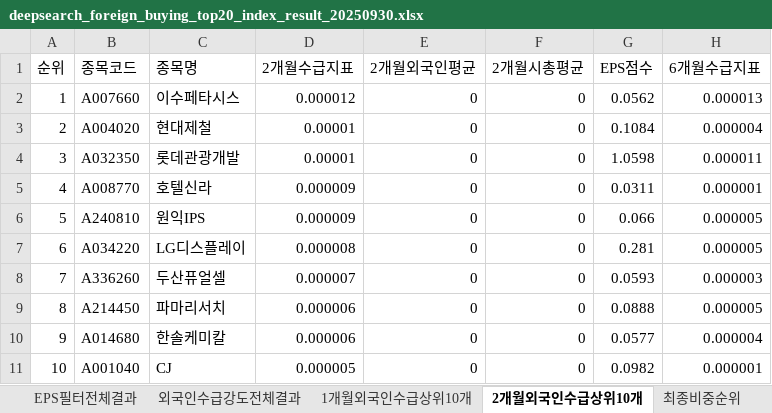
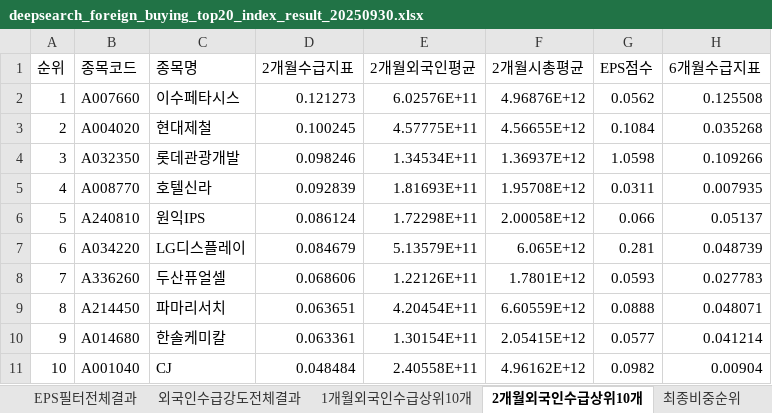
Before and after one commit to Psycab/quantiwise_control, an Excel workbook: excel_data/deepsearch_foreign_buying_top20_index_result_20250930.xlsx, sheet 2개월외국인수급상위10개, drawn as a sheet; values as stored, in another font and other column widths than the file's, no borders; the diff names each change by its address in the sheet, - before the commit and + after, or states it on an @@ line.

```diff
--- a/excel_data/deepsearch_foreign_buying_top20_index_result_20250930.xlsx (sheet 2개월외국인수급상위10개)
+++ b/excel_data/deepsearch_foreign_buying_top20_index_result_20250930.xlsx (sheet 2개월외국인수급상위10개)
-D2 (2개월수급지표): 0.000012
+D2 (2개월수급지표): 0.121273
-E2 (2개월외국인평균): 0
+E2 (2개월외국인평균): 6.02576E+11
-F2 (2개월시총평균): 0
+F2 (2개월시총평균): 4.96876E+12
-H2 (6개월수급지표): 0.000013
+H2 (6개월수급지표): 0.125508
-D3 (2개월수급지표): 0.00001
+D3 (2개월수급지표): 0.100245
-E3 (2개월외국인평균): 0
+E3 (2개월외국인평균): 4.57775E+11
-F3 (2개월시총평균): 0
+F3 (2개월시총평균): 4.56655E+12
-H3 (6개월수급지표): 0.000004
+H3 (6개월수급지표): 0.035268
-D4 (2개월수급지표): 0.00001
+D4 (2개월수급지표): 0.098246
-E4 (2개월외국인평균): 0
+E4 (2개월외국인평균): 1.34534E+11
-F4 (2개월시총평균): 0
+F4 (2개월시총평균): 1.36937E+12
-H4 (6개월수급지표): 0.000011
+H4 (6개월수급지표): 0.109266
-D5 (2개월수급지표): 0.000009
+D5 (2개월수급지표): 0.092839
-E5 (2개월외국인평균): 0
+E5 (2개월외국인평균): 1.81693E+11
-F5 (2개월시총평균): 0
+F5 (2개월시총평균): 1.95708E+12
-H5 (6개월수급지표): 0.000001
+H5 (6개월수급지표): 0.007935
-D6 (2개월수급지표): 0.000009
+D6 (2개월수급지표): 0.086124
-E6 (2개월외국인평균): 0
+E6 (2개월외국인평균): 1.72298E+11
-F6 (2개월시총평균): 0
+F6 (2개월시총평균): 2.00058E+12
-H6 (6개월수급지표): 0.000005
+H6 (6개월수급지표): 0.05137
-D7 (2개월수급지표): 0.000008
+D7 (2개월수급지표): 0.084679
-E7 (2개월외국인평균): 0
+E7 (2개월외국인평균): 5.13579E+11
-F7 (2개월시총평균): 0
+F7 (2개월시총평균): 6.065E+12
-H7 (6개월수급지표): 0.000005
+H7 (6개월수급지표): 0.048739
-D8 (2개월수급지표): 0.000007
+D8 (2개월수급지표): 0.068606
-E8 (2개월외국인평균): 0
+E8 (2개월외국인평균): 1.22126E+11
-F8 (2개월시총평균): 0
+F8 (2개월시총평균): 1.7801E+12
-H8 (6개월수급지표): 0.000003
+H8 (6개월수급지표): 0.027783
-D9 (2개월수급지표): 0.000006
+D9 (2개월수급지표): 0.063651
-E9 (2개월외국인평균): 0
+E9 (2개월외국인평균): 4.20454E+11
-F9 (2개월시총평균): 0
+F9 (2개월시총평균): 6.60559E+12
-H9 (6개월수급지표): 0.000005
+H9 (6개월수급지표): 0.048071
-D10 (2개월수급지표): 0.000006
+D10 (2개월수급지표): 0.063361
-E10 (2개월외국인평균): 0
+E10 (2개월외국인평균): 1.30154E+11
-F10 (2개월시총평균): 0
+F10 (2개월시총평균): 2.05415E+12
-H10 (6개월수급지표): 0.000004
+H10 (6개월수급지표): 0.041214
-D11 (2개월수급지표): 0.000005
+D11 (2개월수급지표): 0.048484
-E11 (2개월외국인평균): 0
+E11 (2개월외국인평균): 2.40558E+11
-F11 (2개월시총평균): 0
+F11 (2개월시총평균): 4.96162E+12
-H11 (6개월수급지표): 0.000001
+H11 (6개월수급지표): 0.00904
```
Also changed, not shown: sheet EPS필터전체결과, sheet 외국인수급강도전체결과, sheet 최종구성종목50개, sheet 최종비중순위, sheet 1개월외국인수급상위10개, excel_data/deepsearch_foreign_buying_top20_index_result_ff_20250930.xlsx, 2 other files.
